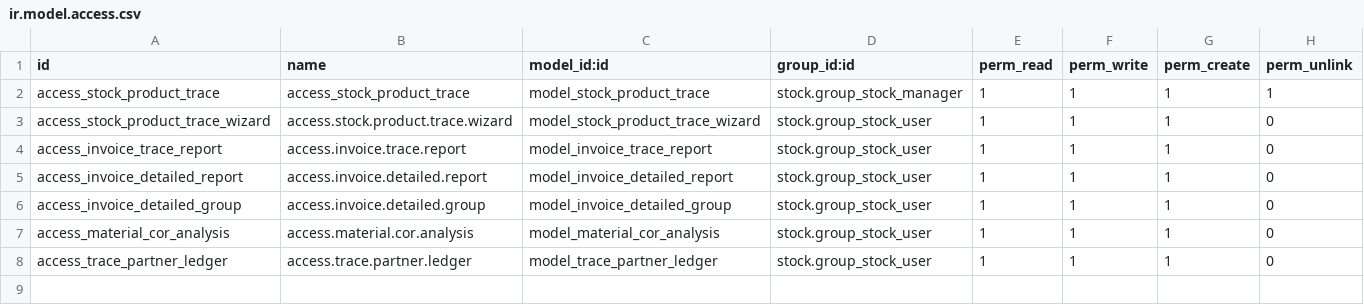
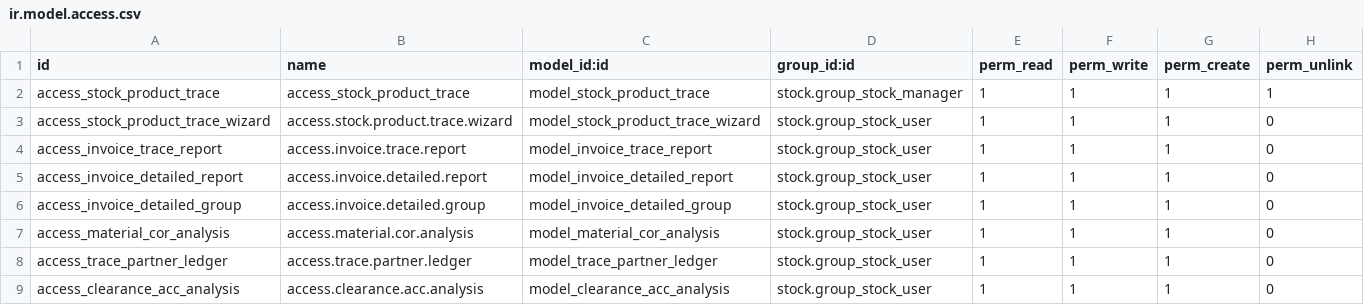
Before and after one commit to OdooAdminstrator1/development, a CSV file: prod_qnt_cost_tracing/security/ir.model.access.csv, drawn as a sheet; the diff names each change by its address in the sheet, - before the commit and + after, or states it on an @@ line.

```diff
--- a/prod_qnt_cost_tracing/security/ir.model.access.csv
+++ b/prod_qnt_cost_tracing/security/ir.model.access.csv
+row 9: access_clearance_acc_analysis | access.clearance.acc.analysis | model_clearance_acc_analysis | stock.group_stock_user | 1 | 1 | 1 | 0
```
Also changed, not shown: 8 other files.
